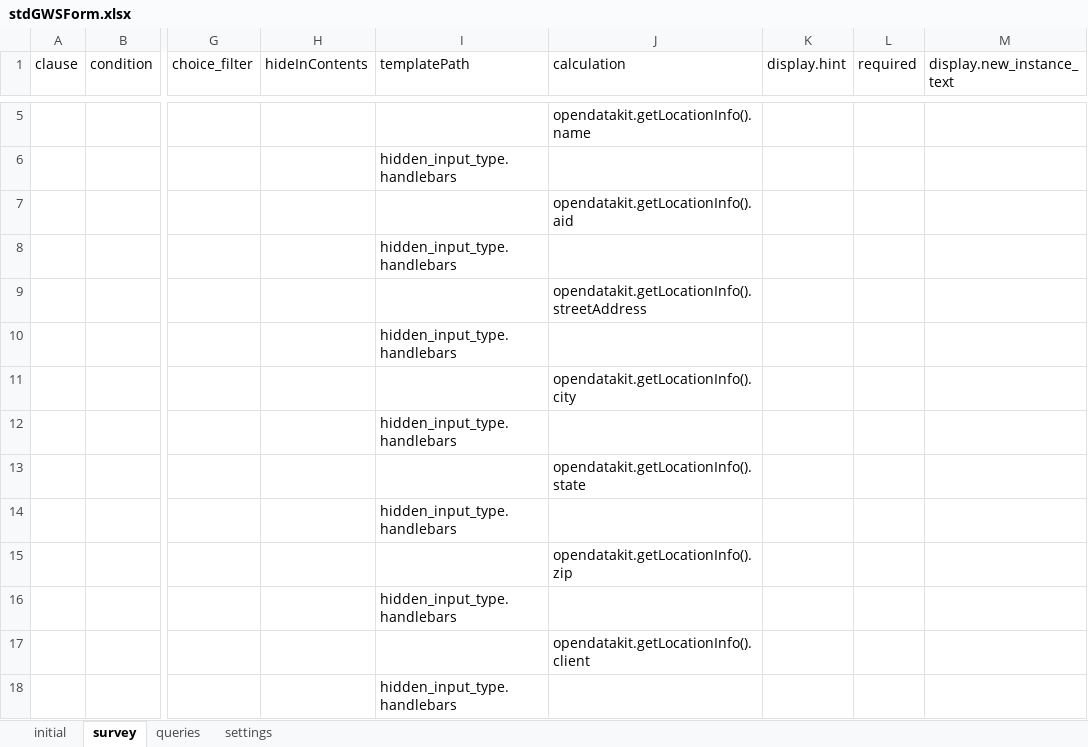
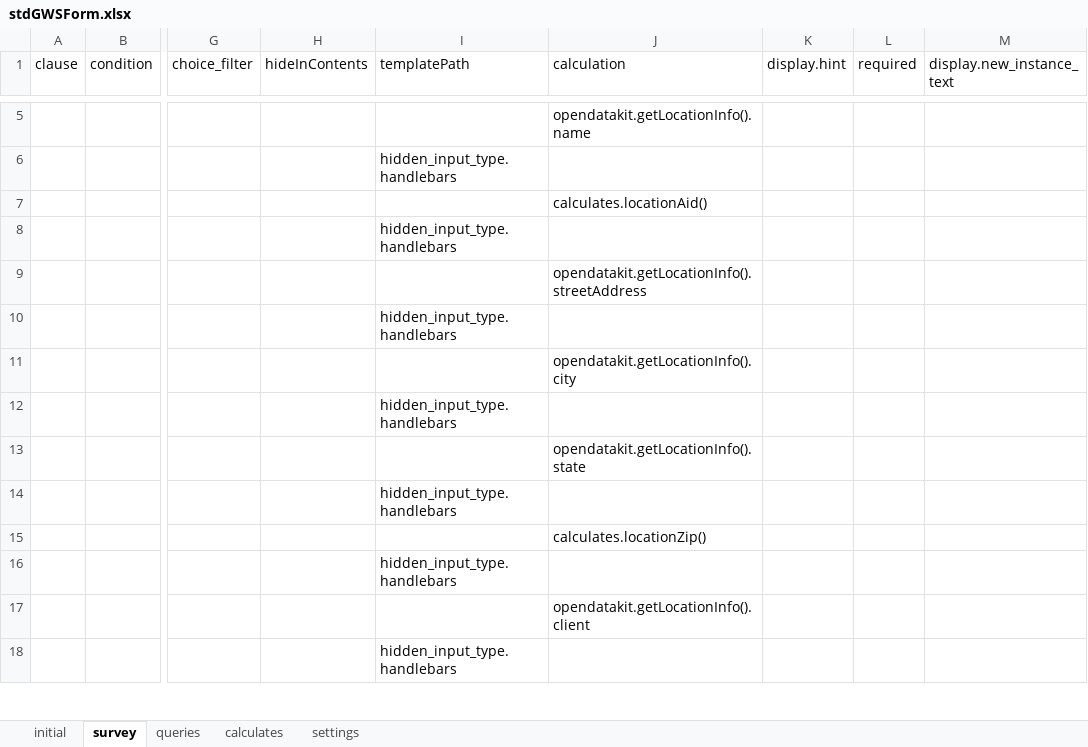
Before and after one commit to asif-iqbal/app-designer, an Excel workbook: app/config/tables/stdGWSForm/forms/stdGWSForm/stdGWSForm.xlsx, sheet survey, drawn as a sheet; only a part is shown, gaps mark what is left out; values as stored, in another font and other column widths than the file's, no borders; charts and pictures not drawn; the diff names each change by its address in the sheet, - before the commit and + after, or states it on an @@ line.

```diff
--- a/app/config/tables/stdGWSForm/forms/stdGWSForm/stdGWSForm.xlsx (sheet survey)
+++ b/app/config/tables/stdGWSForm/forms/stdGWSForm/stdGWSForm.xlsx (sheet survey)
+sheet tab: calculates
-J7 (calculation): opendatakit.getLocationInfo().aid
+J7 (calculation): calculates.locationAid()
-J15 (calculation): opendatakit.getLocationInfo().zip
+J15 (calculation): calculates.locationZip()
```
Also changed, not shown: sheet queries, sheet settings, charts or pictures, app/config/tables/constructionForm/forms/constructionForm/constructionForm.xlsx, app/config/tables/siteInspectionForm/forms/siteInspectionForm/siteInspectionForm.xlsx, 21 other files.
